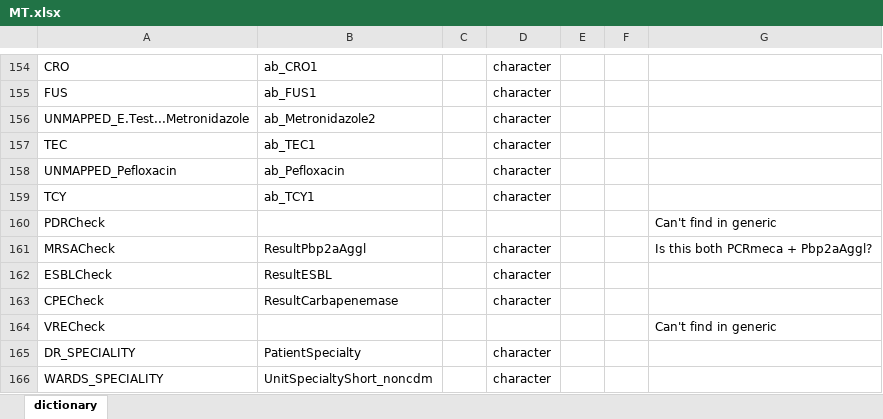
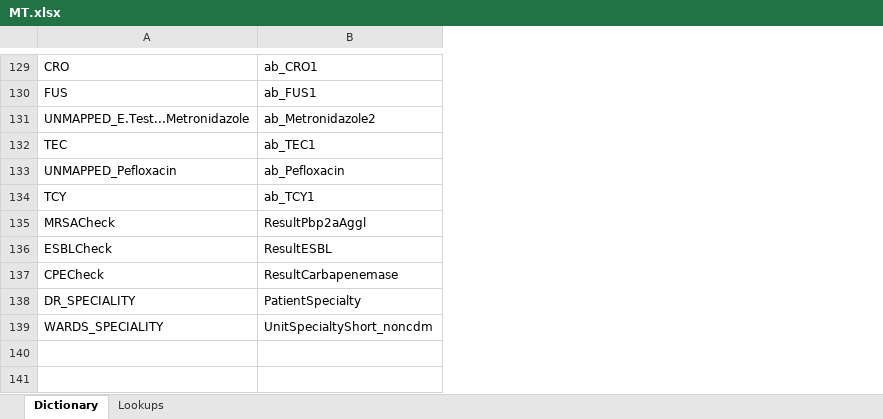
Before and after one commit to Epiconcept-Paris/EHR-BSI, an Excel workbook: reference/dictionaries/MT.xlsx, sheet Dictionary, drawn as a sheet; only a part is shown, gaps mark what is left out; values as stored, in another font and other column widths than the file's, no borders; removed rows and columns are numbered as before the commit, all else as after; the diff covers the shown part only; the diff names each change by its address in the sheet, - before the commit and + after, or states it on an @@ line.

```diff
--- a/reference/dictionaries/MT.xlsx (sheet Dictionary)
+++ b/reference/dictionaries/MT.xlsx (sheet Dictionary)
-sheet tab: dictionary
+sheet tab: Dictionary
+sheet tab: Lookups
-column C, empty
-column D, rows 154-159: all character; rows 161-163: all character; rows 165-166: character | character
-column E, empty
-column F, empty
-column G, row 161: Is this both PCRmeca + Pbp2aAggl?
-row 160: PDRCheck |  |  |  |  |  | Can't find in generic
-row 164: VRECheck |  |  |  |  |  | Can't find in generic
```
Also changed, not shown: 1 added row and 26 removed rows elsewhere in this sheet, reference/dictionaries/EE.xlsx, 17 other files.
